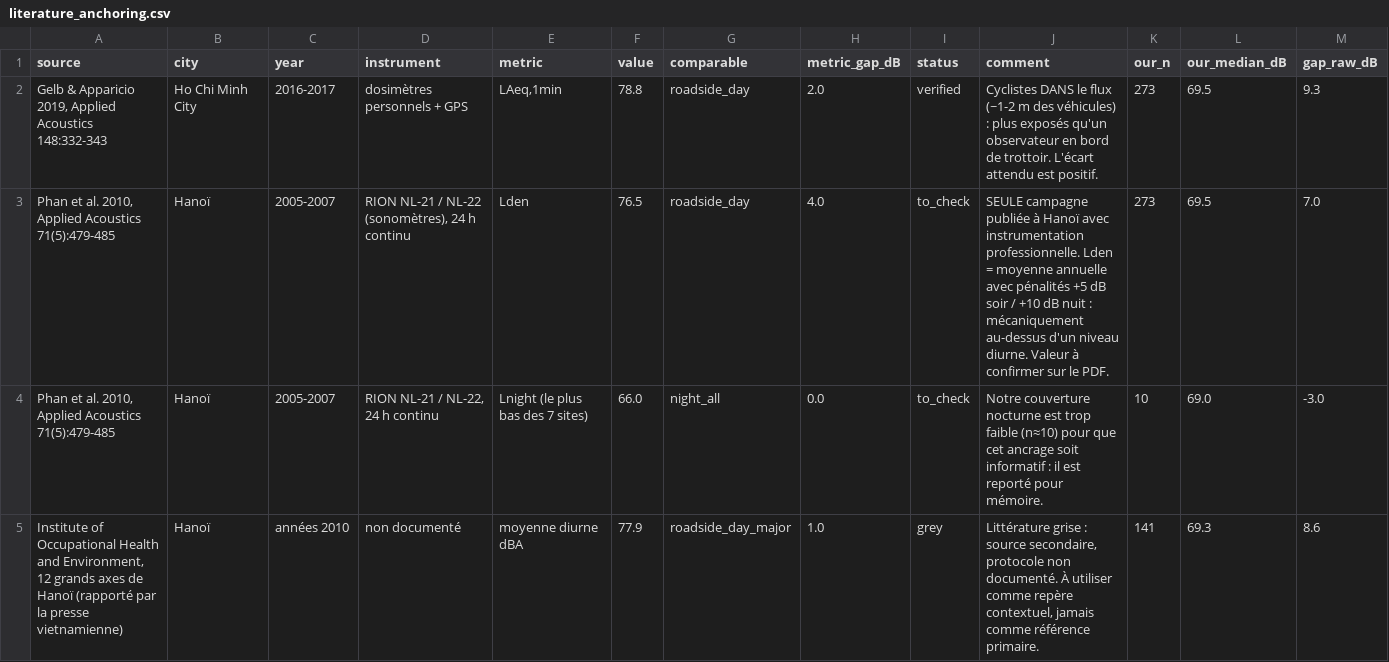
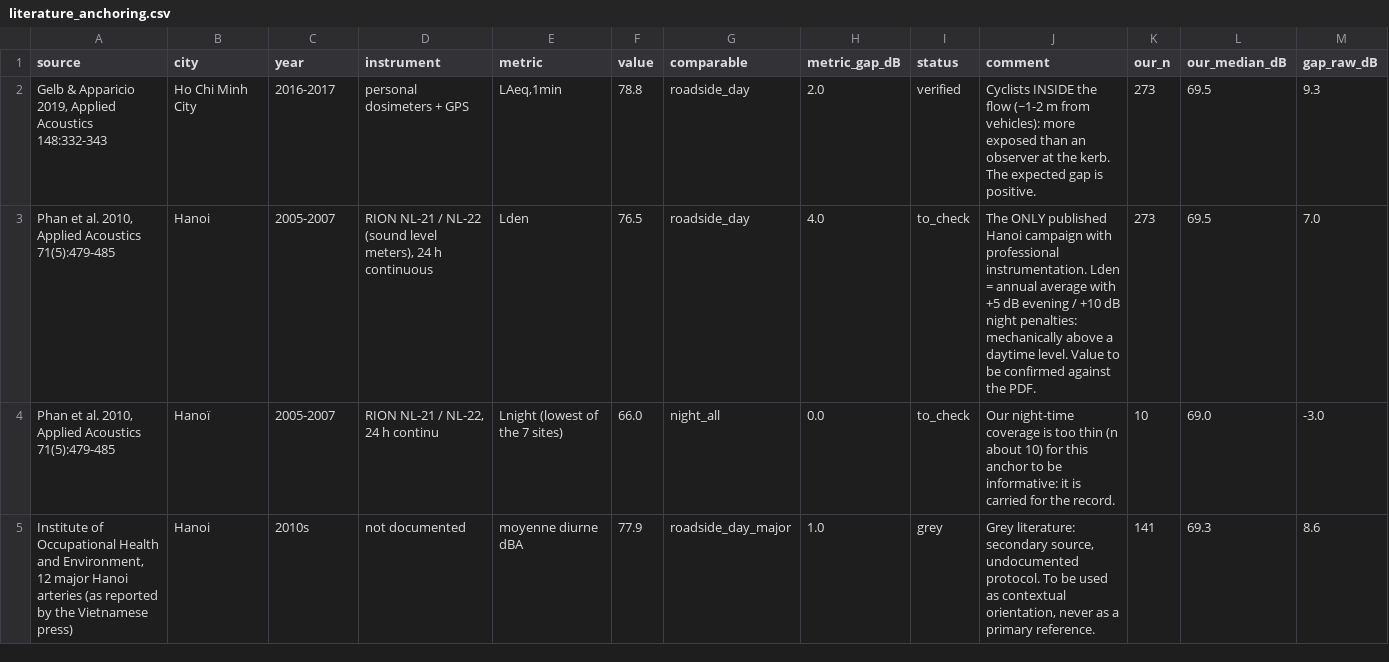
Before and after one commit to Colauz/noise-modelling-hanoi, a CSV file: results/tables/literature_anchoring.csv, drawn as a sheet; only a part is shown; the diff names each change by its address in the sheet, - before the commit and + after, or states it on an @@ line.

```diff
--- a/results/tables/literature_anchoring.csv
+++ b/results/tables/literature_anchoring.csv
-D2 (instrument): dosimètres personnels + GPS
+D2 (instrument): personal dosimeters + GPS
-J2 (comment): Cyclistes DANS le flux (~1-2 m des véhicules) : plus exposés qu'un observateur en bord de trottoir. L'écart attendu est positif.
+J2 (comment): Cyclists INSIDE the flow (~1-2 m from vehicles): more exposed than an observer at the kerb. The expected gap is positive.
-B3 (city): Hanoï
+B3 (city): Hanoi
-D3 (instrument): …/ NL-22 (sonomètres), 24 h continu
+D3 (instrument): …/ NL-22 (sound level meters), 24 h continuous
-J3 (comment): SEULE campagne publiée à Hanoï avec instrumentation professionnelle. Lden = moyenne annuelle avec pénalités +5 dB soir / +10 dB nuit : mécaniquement au-dessus d'un niveau diurne. Valeur à confirmer sur le PDF.
+J3 (comment): The ONLY published Hanoi campaign with professional instrumentation. Lden = annual average with +5 dB evening / +10 dB night penalties: mechanically above a daytime level. Value to be confirmed against the PDF.
-E4 (metric): Lnight (le plus bas des 7 sites)
+E4 (metric): Lnight (lowest of the 7 sites)
-J4 (comment): Notre couverture nocturne est trop faible (n≈10) pour que cet ancrage soit informatif : il est reporté pour mémoire.
+J4 (comment): Our night-time coverage is too thin (n about 10) for this anchor to be informative: it is carried for the record.
-A5 (source): …Environment, 12 grands axes de Hanoï (rapporté par la presse vietnamienne)
+A5 (source): …Environment, 12 major Hanoi arteries (as reported by the Vietnamese press)
-B5 (city): Hanoï
+B5 (city): Hanoi
-C5 (year): années 2010
+C5 (year): 2010s
-D5 (instrument): non documenté
+D5 (instrument): not documented
-J5 (comment): Littérature grise : source secondaire, protocole non documenté. À utiliser comme repère contextuel, jamais comme référence primaire.
+J5 (comment): Grey literature: secondary source, undocumented protocol. To be used as contextual orientation, never as a primary reference.
```
Also changed, not shown: simulation/gama/inputs/emission_calibration.csv, 5 other files.
